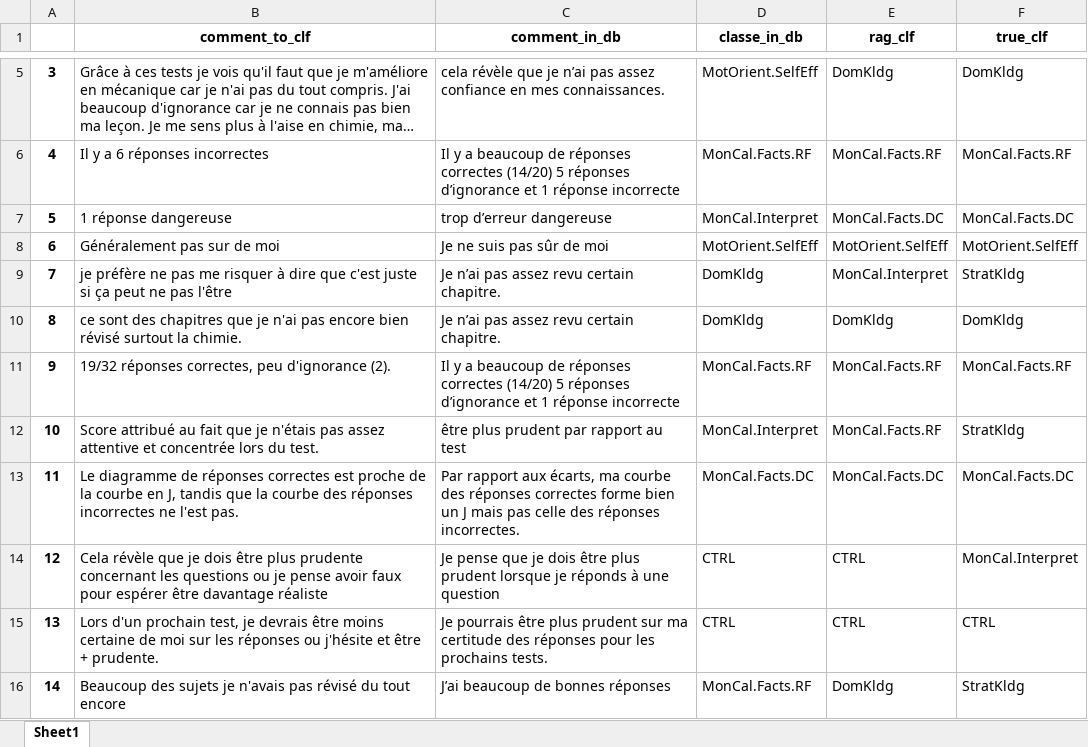
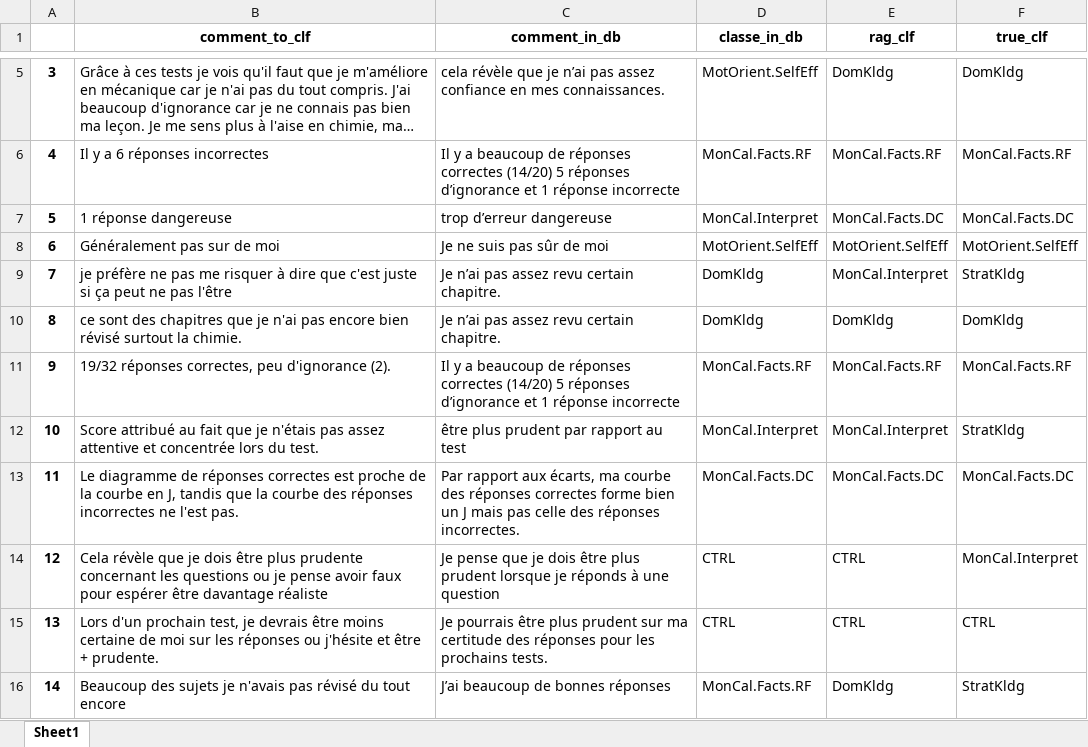
Before and after one commit to kmadou019/subjective-comment-clf, an Excel workbook: rag/excel/baseline_vs_rag.xlsx, sheet Sheet1, drawn as a sheet; only a part is shown, gaps mark what is left out; long unchanged cells end in …; values as stored, in another font and other column widths than the file's, no borders; the diff covers the shown part only; the diff names each change by its address in the sheet, - before the commit and + after, or states it on an @@ line.

```diff
--- a/rag/excel/baseline_vs_rag.xlsx (sheet Sheet1)
+++ b/rag/excel/baseline_vs_rag.xlsx (sheet Sheet1)
-E12 (rag_clf): MonCal.Facts.RF
+E12 (rag_clf): MonCal.Interpret
```
Also changed, not shown: 28 edited cells elsewhere in this sheet, 5 other files.
